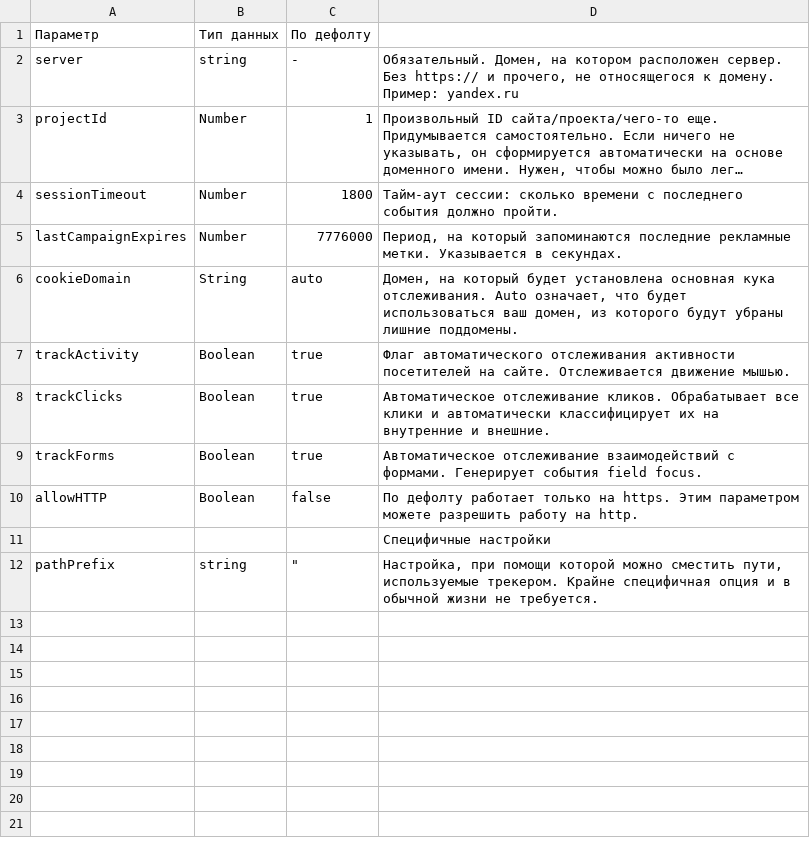
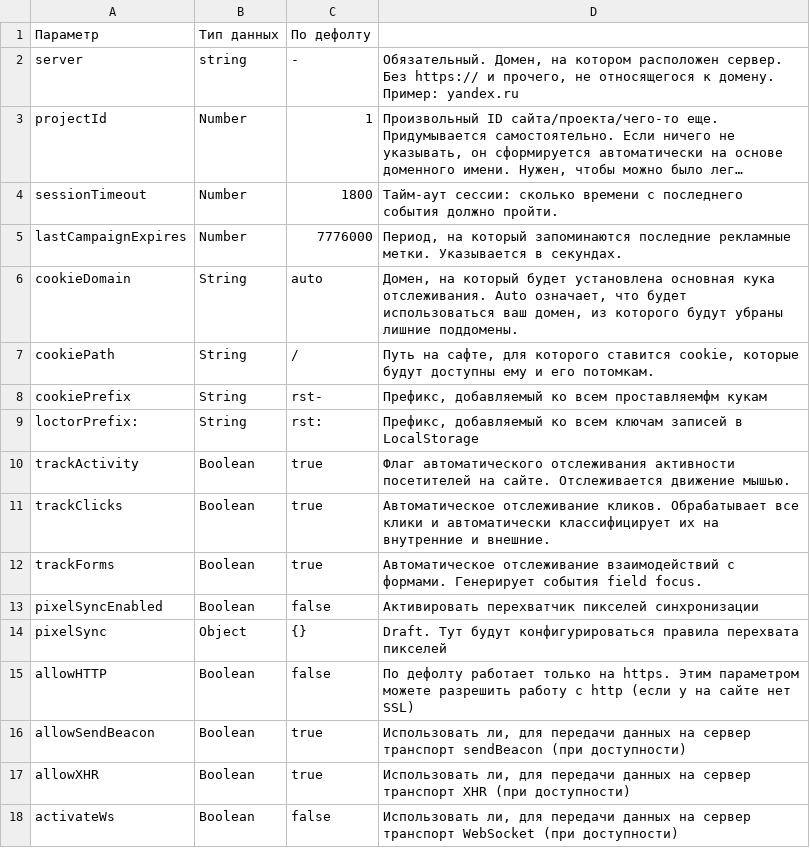
Before and after one commit to rockstat/website, a CSV file: data/tables/web-sdk-params.csv, drawn as a sheet; long unchanged cells end in ….

```diff
--- a/data/tables/web-sdk-params.csv
+++ b/data/tables/web-sdk-params.csv
@@ -6,2 +6,5 @@
 "cookieDomain","String","auto","Домен, на который будет установлена основная кука отслеживания. Auto означает, что будет использоваться ваш домен, из которого будут убраны лишние поддомены."
+"cookiePath","String","/","Путь на сафте, для которого ставится cookie, которые будут доступны ему и его потомкам."
+"cookiePrefix","String","rst-","Префикс, добавляемый ко всем проставляемфм кукам"
+"loctorPrefix:","String","rst:","Префикс, добавляемый ко всем ключам записей в LocalStorage"
 "trackActivity","Boolean","true","Флаг автоматического отслеживания активности посетителей на сайте. Отслеживается движение мышью."
@@ -9,4 +12,7 @@
 "trackForms","Boolean","true","Автоматическое отслеживание взаимодействий с формами. Генерирует события field focus."
-"allowHTTP","Boolean","false","По дефолту работает только на https. Этим параметром можете разрешить работу на http."
-"","","","Специфичные настройки"
-"pathPrefix","string","""","Настройка, при помощи которой можно сместить пути, используемые трекером. Крайне специфичная опция и в обычной жизни не требуется."
+"pixelSyncEnabled","Boolean","false","Активировать перехватчик пикселей синхронизации"
+"pixelSync","Object","{}","Draft. Тут будут конфигурироваться правила перехвата пикселей"
+"allowHTTP","Boolean","false","По дефолту работает только на https. Этим параметром можете разрешить работу с http (если у на сайте нет SSL)"
+"allowSendBeacon","Boolean","true","Использовать ли, для передачи данных на сервер транспорт sendBeacon (при доступности)"
+"allowXHR","Boolean","true","Использовать ли, для передачи данных на сервер транспорт XHR (при доступности)"
+"activateWs","Boolean","false","Использовать ли, для передачи данных на сервер транспорт WebSocket (при доступности)"
```
Also changed, not shown: 37 other files.
